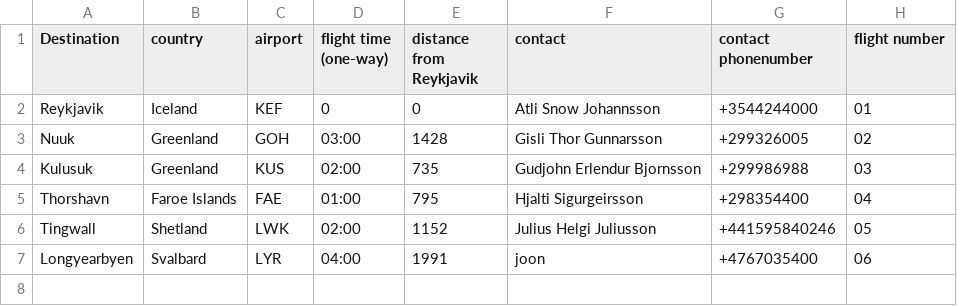
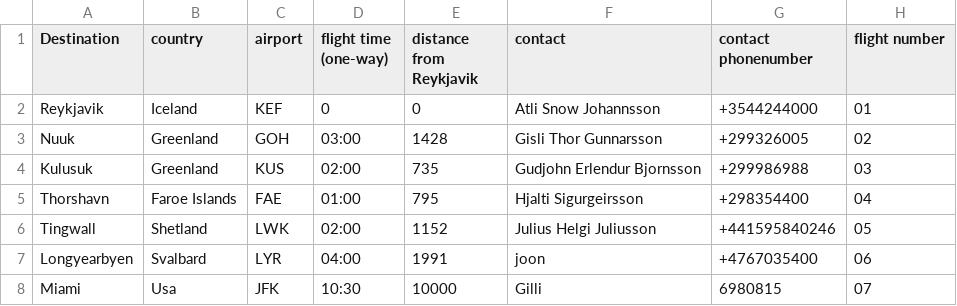
Before and after one commit to atlisnaer98/Verklegt_1, a CSV file: DATA/Destination.csv, drawn as a sheet.

Commit message:
B;ta vi[ flight numb 'i dest

```diff
--- a/DATA/Destination.csv
+++ b/DATA/Destination.csv
@@ -7 +7,2 @@ Tingwall,Shetland,LWK,02:00,1152,Julius Helgi Juliusson,+441595840246,05
 Longyearbyen,Svalbard,LYR,04:00,1991,joon,+4767035400,06
+Miami,Usa,JFK,10:30,10000,Gilli,6980815,07
```
Also changed, not shown: 4 other files.
